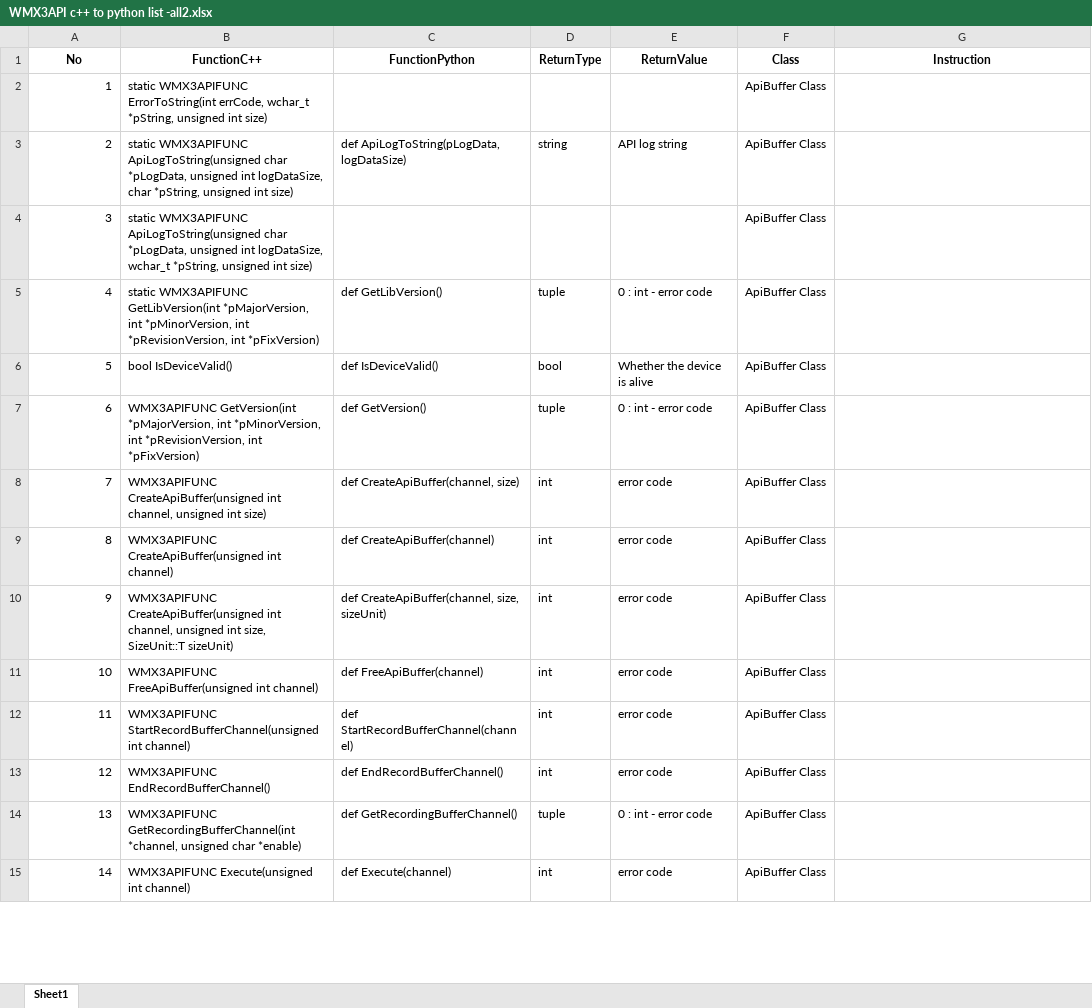
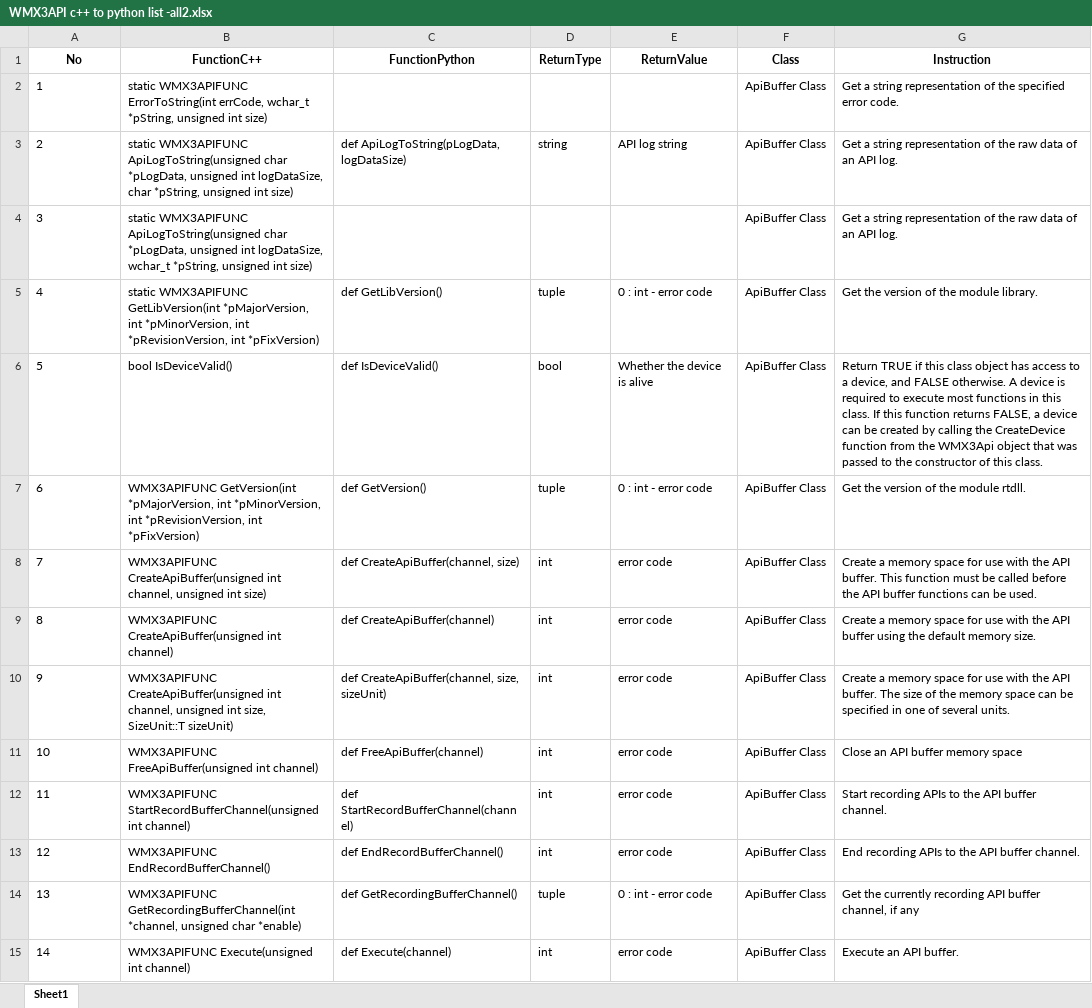
Before and after one commit to MCCodeAI/MCCode, an Excel workbook: docs/WMX3API c++ to python list -all2.xlsx, sheet Sheet1, drawn as a sheet; only a part is shown; values as stored, in another font and other column widths than the file's, no borders; the diff covers the shown part only; the diff names each change by its address in the sheet, - before the commit and + after, or states it on an @@ line.

Commit message:
Clean and reshuffle evaluation Dataset

```diff
--- a/docs/WMX3API c++ to python list -all2.xlsx (sheet Sheet1)
+++ b/docs/WMX3API c++ to python list -all2.xlsx (sheet Sheet1)
-A2:A15 alignment: right
+A2:A15 alignment: left
-G2 (Instruction): (empty)
+G2 (Instruction): Get a string representation of the specified error code.
-G3:G4 (Instruction): (empty)
+G3:G4 (Instruction): Get a string representation of the raw data of an API log.
-G5 (Instruction): (empty)
+G5 (Instruction): Get the version of the module library.
-G6 (Instruction): (empty)
+G6 (Instruction): Return TRUE if this class object has access to a device, and FALSE otherwise. A device is required to execute most functions in this class. If this function returns FALSE, a device can be created by calling the CreateDevice function from the WMX3Api object that was passed to the constructor of this class.
-G7 (Instruction): (empty)
+G7 (Instruction): Get the version of the module rtdll.
-G8 (Instruction): (empty)
+G8 (Instruction): Create a memory space for use with the API buffer. This function must be called before the API buffer functions can be used.
-G9 (Instruction): (empty)
+G9 (Instruction): Create a memory space for use with the API buffer using the default memory size.
-G10 (Instruction): (empty)
+G10 (Instruction): Create a memory space for use with the API buffer. The size of the memory space can be specified in one of several units.
-G11 (Instruction): (empty)
+G11 (Instruction): Close an API buffer memory space
-G12 (Instruction): (empty)
+G12 (Instruction): Start recording APIs to the API buffer channel.
-G13 (Instruction): (empty)
+G13 (Instruction): End recording APIs to the API buffer channel.
-G14 (Instruction): (empty)
+G14 (Instruction): Get the currently recording API buffer channel, if any
-G15 (Instruction): (empty)
+G15 (Instruction): Execute an API buffer.
```
Also changed, not shown: 1041 edited cells and cell formats elsewhere in this sheet, docs/table-data(Api)2.xlsx, 12 other files.
